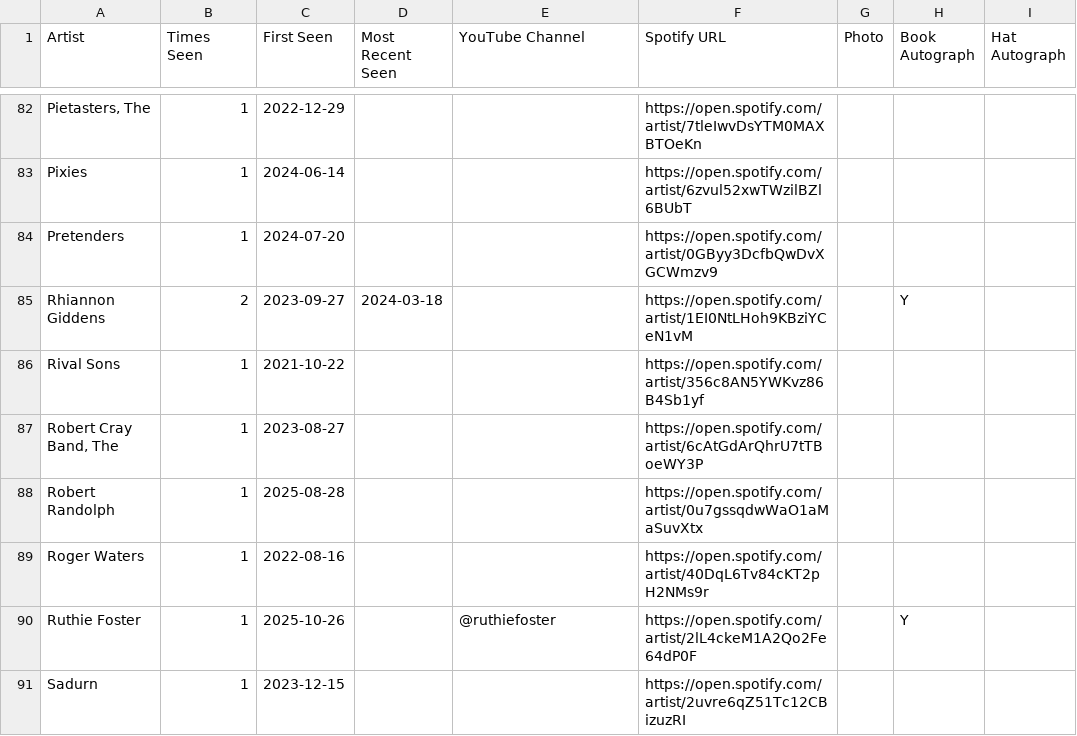
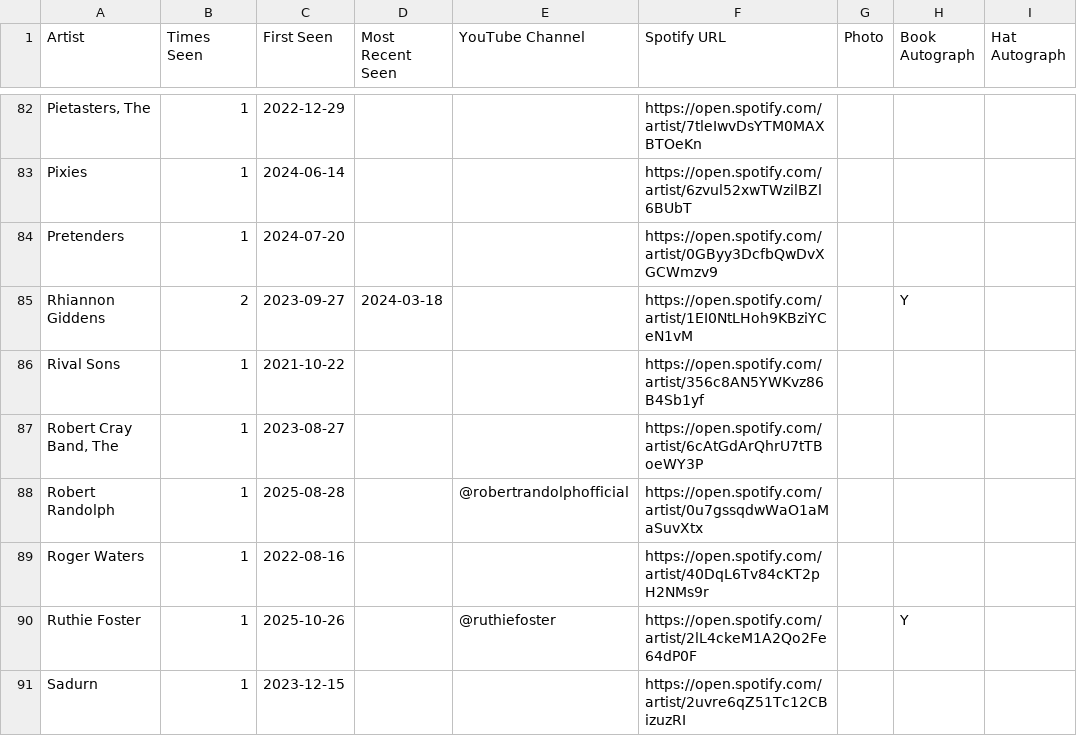
Before and after one commit to dan2bit/songs-for-my-funeral, a TSV file: live-shows/artists.tsv, drawn as a sheet; only a part is shown, gaps mark what is left out; the diff covers the shown part only; the diff names each change by its address in the sheet, - before the commit and + after, or states it on an @@ line.

Commit message:
Add 27 YouTube channel handles to artists.tsv from youtube_videos.tsv cross-ref

```diff
--- a/live-shows/artists.tsv
+++ b/live-shows/artists.tsv
-E88 (YouTube Channel): (empty)
+E88 (YouTube Channel): @robertrandolphofficial
```
Also changed, not shown: 26 edited cells elsewhere in this file.
